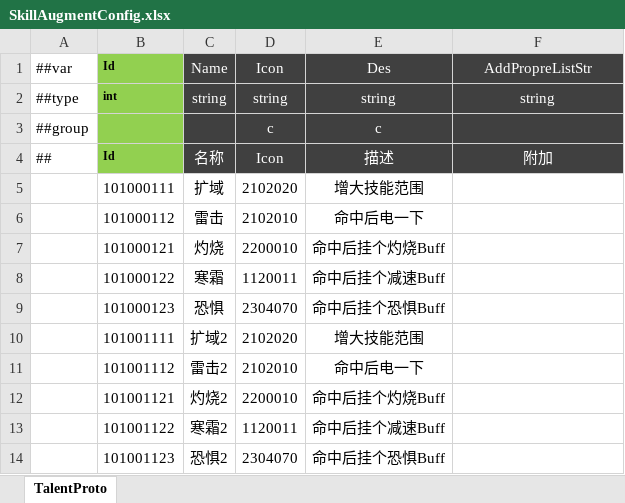
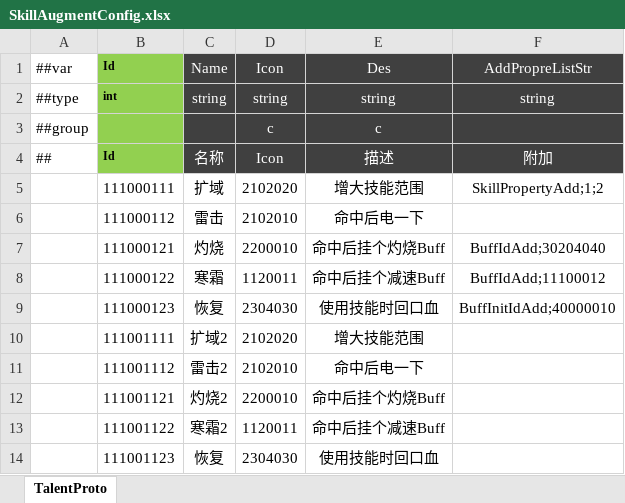
Before and after one commit to csyinghuochong/mengjing, an Excel workbook: Unity/Assets/Config/Excel/SkillAugmentConfig.xlsx, sheet TalentProto, drawn as a sheet; values as stored, in another font and other column widths than the file's, no borders; removed rows and columns are numbered as before the commit, all else as after; the diff names each change by its address in the sheet, - before the commit and + after, or states it on an @@ line.

```diff
--- a/Unity/Assets/Config/Excel/SkillAugmentConfig.xlsx (sheet TalentProto)
+++ b/Unity/Assets/Config/Excel/SkillAugmentConfig.xlsx (sheet TalentProto)
-B5: 101000111
+B5: 111000111
-F5: (empty)
+F5: SkillPropertyAdd;1;2
-B6: 101000112
+B6: 111000112
-B7: 101000121
+B7: 111000121
-F7: (empty)
+F7: BuffIdAdd;30204040
-B8: 101000122
+B8: 111000122
-F8: (empty)
+F8: BuffIdAdd;11100012
-row 9:  | 101000123 | 恐惧 | 2304070 | 命中后挂个恐惧Buff
+row 9:  | 111000123 | 恢复 | 2304030 | 使用技能时回口血 | BuffInitIdAdd;40000010
-B10: 101001111
+B10: 111001111
-B11: 101001112
+B11: 111001112
-B12: 101001121
+B12: 111001121
-B13: 101001122
+B13: 111001122
-row 14:  | 101001123 | 恐惧2 | 2304070 | 命中后挂个恐惧Buff
+row 14:  | 111001123 | 恢复 | 2304030 | 使用技能时回口血
```
Also changed, not shown: Unity/Assets/Config/Excel/SkillAugmentOptionsConfig.xlsx, 17 other files.
